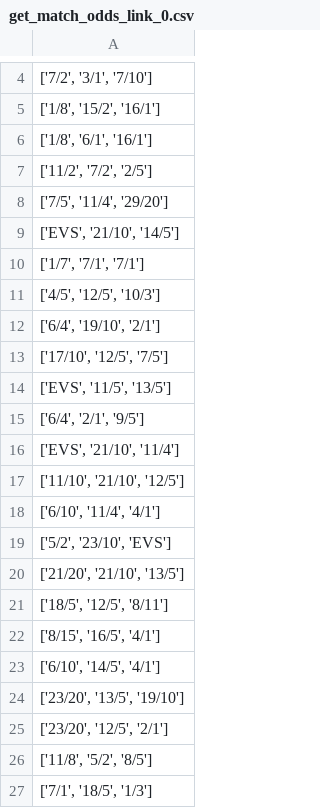
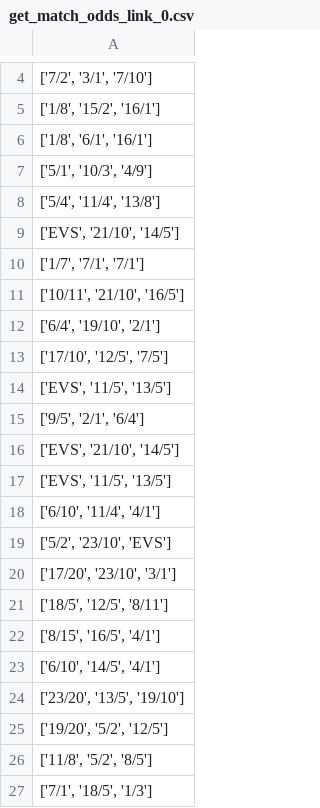
Before and after one commit to Laurence2013/project_accumulator, a CSV file: games_odds/williamHillFiles/get_match_odds/get_match_odds_link_0.csv, drawn as a sheet; only a part is shown, gaps mark what is left out; the diff covers the shown part only.

```diff
--- a/games_odds/williamHillFiles/get_match_odds/get_match_odds_link_0.csv
+++ b/games_odds/williamHillFiles/get_match_odds/get_match_odds_link_0.csv
@@ -6,7 +6,7 @@
 "['1/8', '6/1', '16/1']"
-"['11/2', '7/2', '2/5']"
-"['7/5', '11/4', '29/20']"
+"['5/1', '10/3', '4/9']"
+"['5/4', '11/4', '13/8']"
 "['EVS', '21/10', '14/5']"
 "['1/7', '7/1', '7/1']"
-"['4/5', '12/5', '10/3']"
+"['10/11', '21/10', '16/5']"
 "['6/4', '19/10', '2/1']"
@@ -14,8 +14,8 @@
 "['EVS', '11/5', '13/5']"
-"['6/4', '2/1', '9/5']"
-"['EVS', '21/10', '11/4']"
-"['11/10', '21/10', '12/5']"
+"['9/5', '2/1', '6/4']"
+"['EVS', '21/10', '14/5']"
+"['EVS', '11/5', '13/5']"
 "['6/10', '11/4', '4/1']"
 "['5/2', '23/10', 'EVS']"
-"['21/20', '21/10', '13/5']"
+"['17/20', '23/10', '3/1']"
 "['18/5', '12/5', '8/11']"
@@ -24,3 +24,3 @@
 "['23/20', '13/5', '19/10']"
-"['23/20', '12/5', '2/1']"
+"['19/20', '5/2', '12/5']"
 "['11/8', '5/2', '8/5']"
```
Also changed, not shown: 4 edited cells elsewhere in this file, 1 other file.
